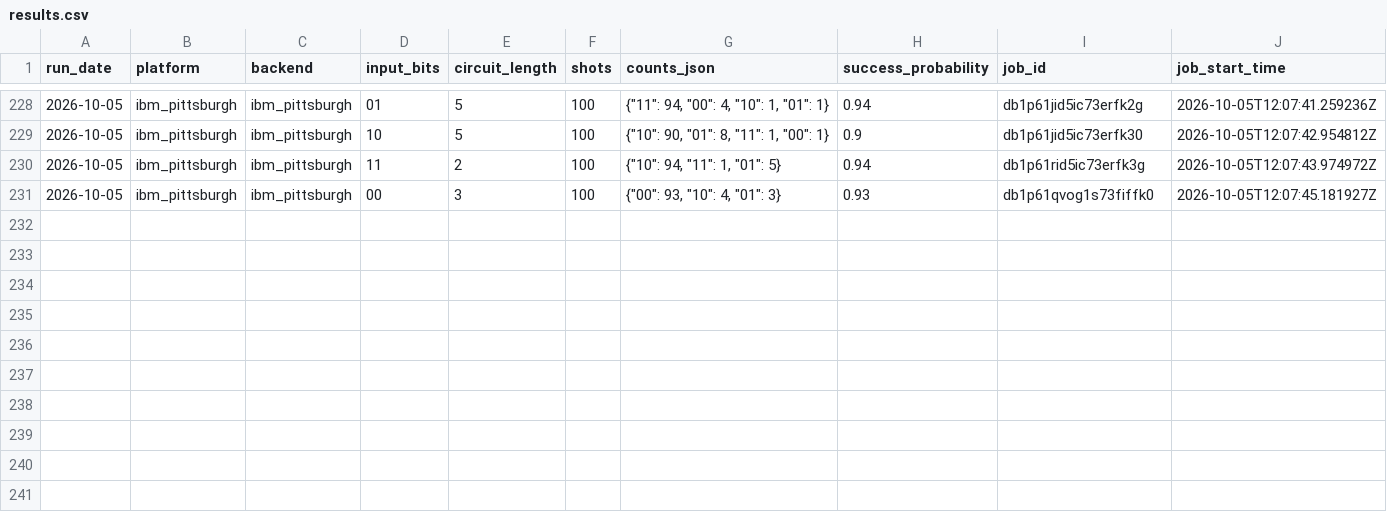
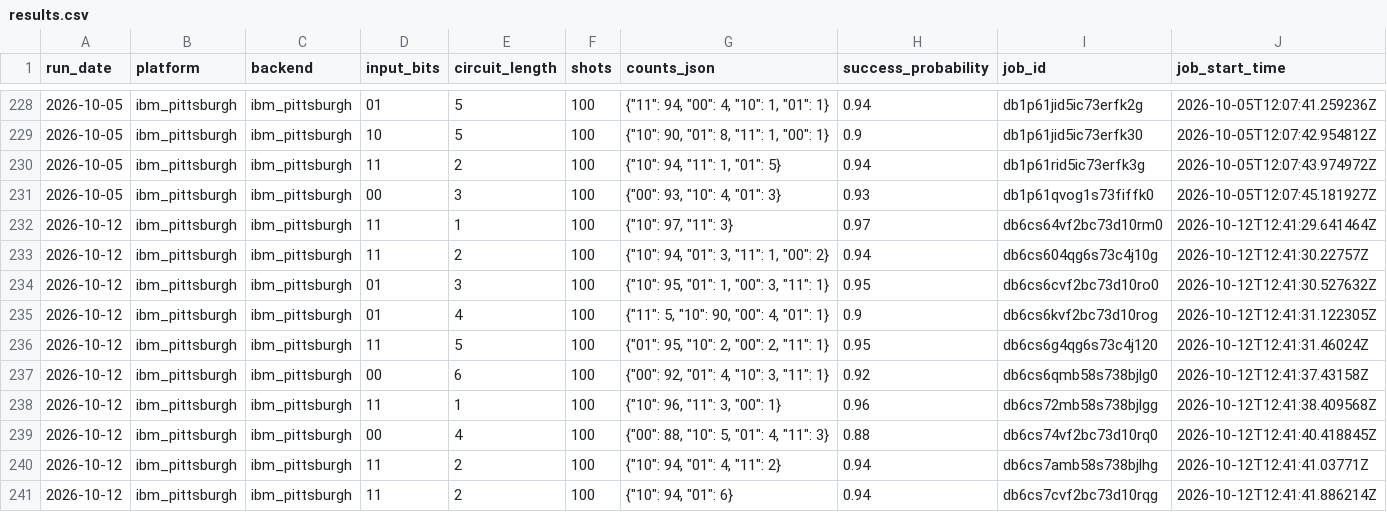
Before and after one commit to InsightSoftmax/quantum-stability, a CSV file: data/ibm_pittsburgh/results.csv, drawn as a sheet; only a part is shown, gaps mark what is left out; rows hold the shown columns only; the diff names each change by its address in the sheet, - before the commit and + after, or states it on an @@ line.

```diff
--- a/data/ibm_pittsburgh/results.csv
+++ b/data/ibm_pittsburgh/results.csv
+row 232: 2026-10-12 | ibm_pittsburgh | ibm_pittsburgh | 11 | 1 | 100 | {"10": 97, "11": 3} | 0.97 | db6cs64vf2bc73d10rm0 | 2026-10-12T12:41:29.641464Z
+row 233: 2026-10-12 | ibm_pittsburgh | ibm_pittsburgh | 11 | 2 | 100 | {"10": 94, "01": 3, "11": 1, "00": 2} | 0.94 | db6cs604qg6s73c4j10g | 2026-10-12T12:41:30.22757Z
+row 234: 2026-10-12 | ibm_pittsburgh | ibm_pittsburgh | 01 | 3 | 100 | {"10": 95, "01": 1, "00": 3, "11": 1} | 0.95 | db6cs6cvf2bc73d10ro0 | 2026-10-12T12:41:30.527632Z
+row 235: 2026-10-12 | ibm_pittsburgh | ibm_pittsburgh | 01 | 4 | 100 | {"11": 5, "10": 90, "00": 4, "01": 1} | 0.9 | db6cs6kvf2bc73d10rog | 2026-10-12T12:41:31.122305Z
+row 236: 2026-10-12 | ibm_pittsburgh | ibm_pittsburgh | 11 | 5 | 100 | {"01": 95, "10": 2, "00": 2, "11": 1} | 0.95 | db6cs6g4qg6s73c4j120 | 2026-10-12T12:41:31.46024Z
+row 237: 2026-10-12 | ibm_pittsburgh | ibm_pittsburgh | 00 | 6 | 100 | {"00": 92, "01": 4, "10": 3, "11": 1} | 0.92 | db6cs6qmb58s738bjlg0 | 2026-10-12T12:41:37.43158Z
+row 238: 2026-10-12 | ibm_pittsburgh | ibm_pittsburgh | 11 | 1 | 100 | {"10": 96, "11": 3, "00": 1} | 0.96 | db6cs72mb58s738bjlgg | 2026-10-12T12:41:38.409568Z
+row 239: 2026-10-12 | ibm_pittsburgh | ibm_pittsburgh | 00 | 4 | 100 | {"00": 88, "10": 5, "01": 4, "11": 3} | 0.88 | db6cs74vf2bc73d10rq0 | 2026-10-12T12:41:40.418845Z
+row 240: 2026-10-12 | ibm_pittsburgh | ibm_pittsburgh | 11 | 2 | 100 | {"10": 94, "01": 4, "11": 2} | 0.94 | db6cs7amb58s738bjlhg | 2026-10-12T12:41:41.03771Z
+row 241: 2026-10-12 | ibm_pittsburgh | ibm_pittsburgh | 11 | 2 | 100 | {"10": 94, "01": 6} | 0.94 | db6cs7cvf2bc73d10rqg | 2026-10-12T12:41:41.886214Z
```
Also changed, not shown: data/ibm_marrakesh/results.csv, 2 other files.
